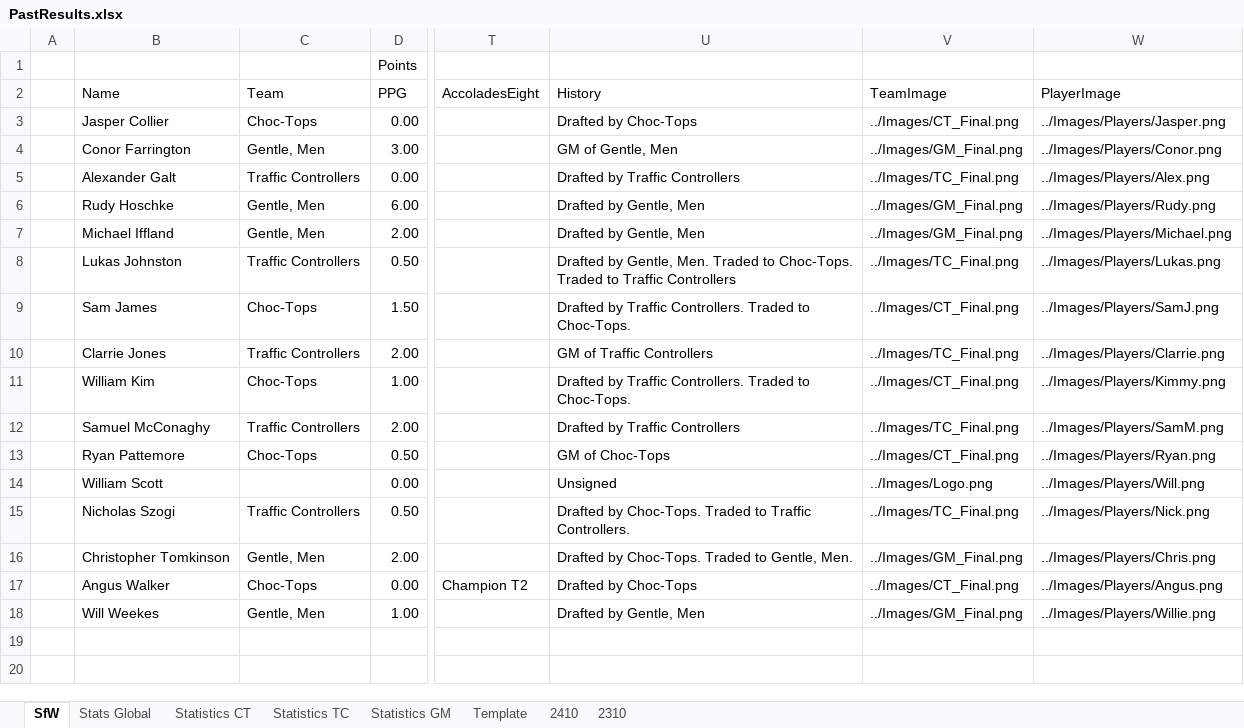
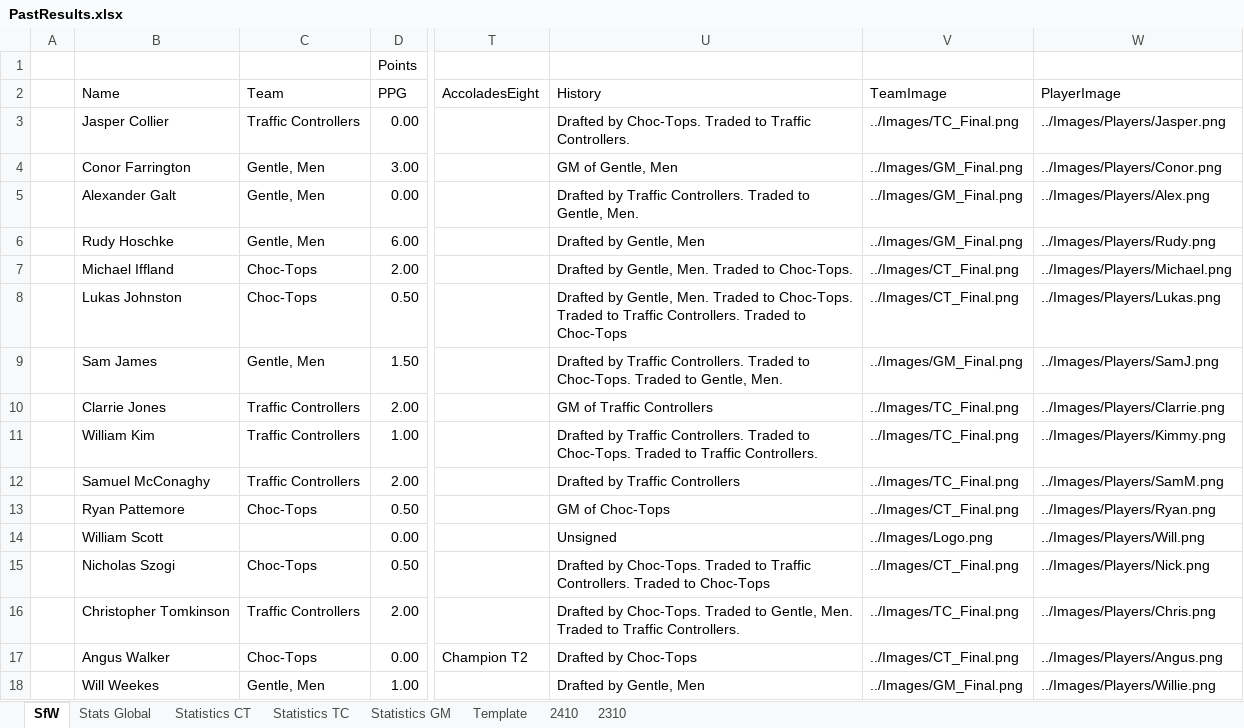
Before and after one commit to KingGoose20/LTBO, an Excel workbook: Other Files/PastResults.xlsx, sheet SfW, drawn as a sheet; only a part is shown, gaps mark what is left out; the shorter side is filled out with more unchanged rows; values as stored, in another font and other column widths than the file's, no borders; the diff covers the shown part only; the diff names each change by its address in the sheet, - before the commit and + after, or states it on an @@ line.

Commit message:
Trade

```diff
--- a/Other Files/PastResults.xlsx (sheet SfW)
+++ b/Other Files/PastResults.xlsx (sheet SfW)
-C3 (Team): Choc-Tops
+C3 (Team): Traffic Controllers
-U3 (History): Drafted by Choc-Tops
+U3 (History): Drafted by Choc-Tops. Traded to Traffic Controllers.
-V3 (TeamImage): ../Images/CT_Final.png
+V3 (TeamImage): ../Images/TC_Final.png
-C5 (Team): Traffic Controllers
+C5 (Team): Gentle, Men
-U5 (History): Drafted by Traffic Controllers
+U5 (History): Drafted by Traffic Controllers. Traded to Gentle, Men.
-V5 (TeamImage): ../Images/TC_Final.png
+V5 (TeamImage): ../Images/GM_Final.png
-C7 (Team): Gentle, Men
+C7 (Team): Choc-Tops
-U7 (History): Drafted by Gentle, Men
+U7 (History): Drafted by Gentle, Men. Traded to Choc-Tops.
-V7 (TeamImage): ../Images/GM_Final.png
+V7 (TeamImage): ../Images/CT_Final.png
-C8 (Team): Traffic Controllers
+C8 (Team): Choc-Tops
-U8 (History): …to Traffic Controllers
+U8 (History): …to Traffic Controllers. Traded to Choc-Tops
-V8 (TeamImage): ../Images/TC_Final.png
+V8 (TeamImage): ../Images/CT_Final.png
-C9 (Team): Choc-Tops
+C9 (Team): Gentle, Men
-U9 (History): …to Choc-Tops.
+U9 (History): …to Choc-Tops. Traded to Gentle, Men.
-V9 (TeamImage): ../Images/CT_Final.png
+V9 (TeamImage): ../Images/GM_Final.png
-C11 (Team): Choc-Tops
+C11 (Team): Traffic Controllers
-U11 (History): …to Choc-Tops.
+U11 (History): …to Choc-Tops. Traded to Traffic Controllers.
-V11 (TeamImage): ../Images/CT_Final.png
+V11 (TeamImage): ../Images/TC_Final.png
-C15 (Team): Traffic Controllers
+C15 (Team): Choc-Tops
-U15 (History): …Traffic Controllers.
+U15 (History): …Traffic Controllers. Traded to Choc-Tops
-V15 (TeamImage): ../Images/TC_Final.png
+V15 (TeamImage): ../Images/CT_Final.png
-C16 (Team): Gentle, Men
+C16 (Team): Traffic Controllers
-U16 (History): …Gentle, Men.
+U16 (History): …Gentle, Men. Traded to Traffic Controllers.
-V16 (TeamImage): ../Images/GM_Final.png
+V16 (TeamImage): ../Images/TC_Final.png
```
Also changed, not shown: 27 edited cells elsewhere in this sheet, sheet Stats Global, 1 other file.
